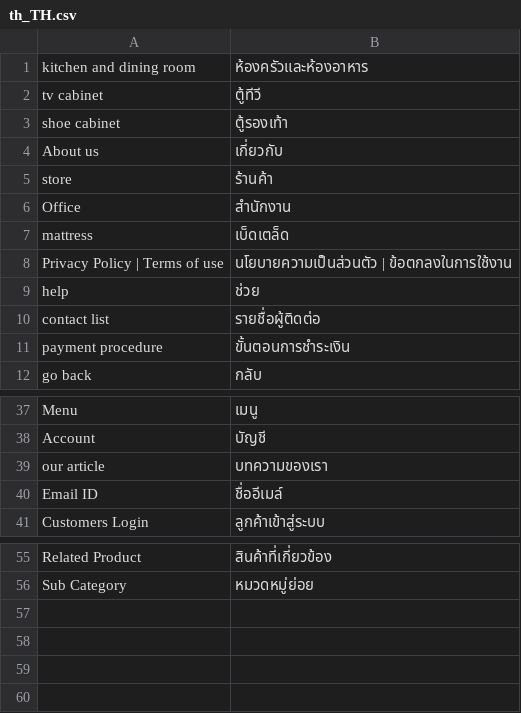
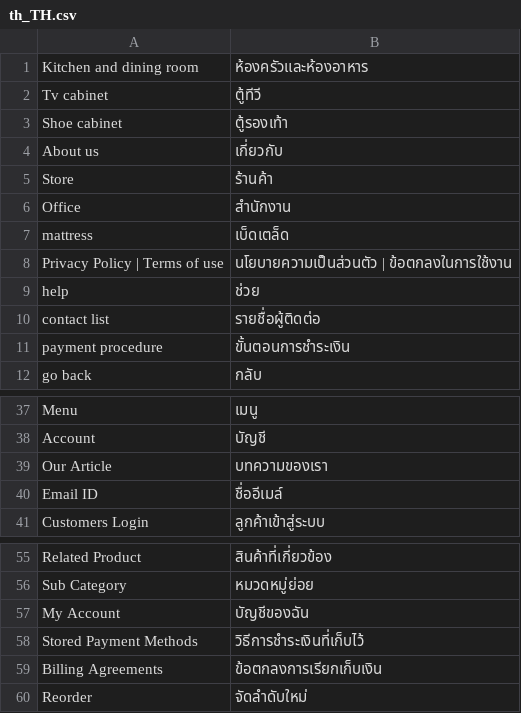
Before and after one commit to preyashipatel/1deelert, a CSV file: app/design/frontend/1deelert/1deelert_theme/i18n/th_TH.csv, drawn as a sheet; only a part is shown, gaps mark what is left out.

```diff
--- a/app/design/frontend/1deelert/1deelert_theme/i18n/th_TH.csv
+++ b/app/design/frontend/1deelert/1deelert_theme/i18n/th_TH.csv
@@ -1,6 +1,6 @@
-kitchen and dining room,ห้องครัวและห้องอาหาร
-tv cabinet,ตู้ทีวี
-shoe cabinet,ตู้รองเท้า
+Kitchen and dining room,ห้องครัวและห้องอาหาร
+Tv cabinet,ตู้ทีวี
+Shoe cabinet,ตู้รองเท้า
 About us,เกี่ยวกับ
-store,ร้านค้า
+Store,ร้านค้า
 Office,สำนักงาน
@@ -38,3 +38,3 @@ Menu,เมนู
 Account,บัญชี
-our article,บทความของเรา
+Our Article,บทความของเรา
 Email ID,ชื่ออีเมล์
@@ -56 +56,5 @@ Related Product,สินค้าที่เกี่ยวข้อง
 Sub Category,หมวดหมู่ย่อย
+My Account,บัญชีของฉัน
+Stored Payment Methods,วิธีการชำระเงินที่เก็บไว้
+Billing Agreements,ข้อตกลงการเรียกเก็บเงิน
+Reorder,จัดลำดับใหม่
```
Also changed, not shown: 10 other files.
